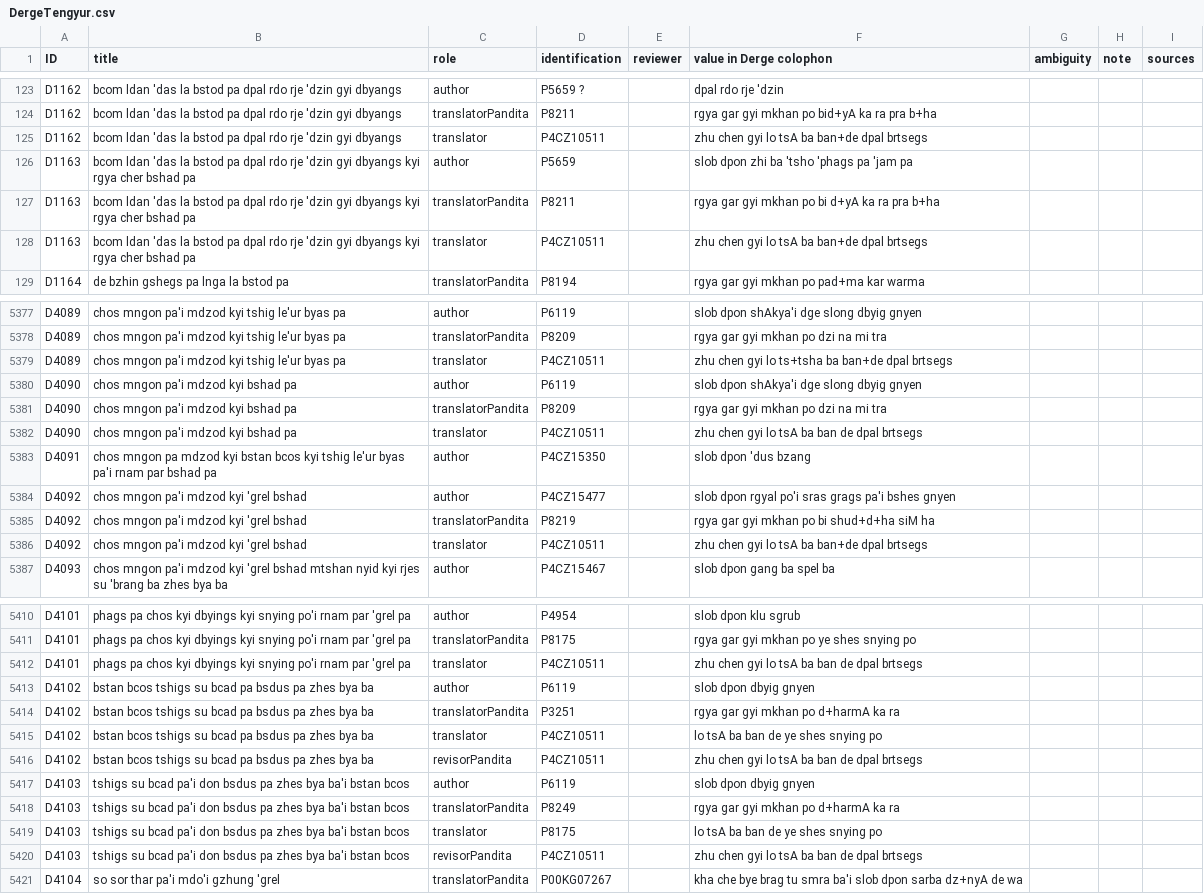
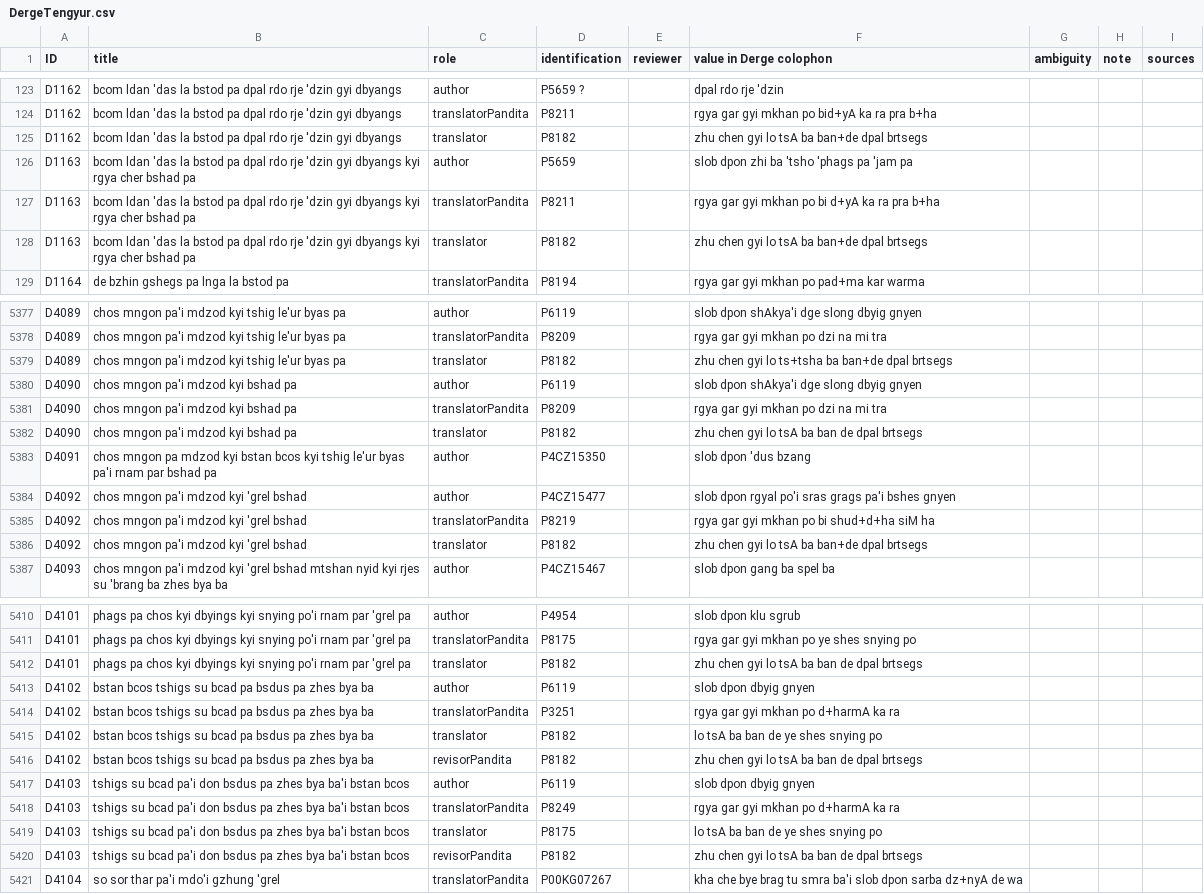
Before and after one commit to eroux/IATTC, a CSV file: csv/DergeTengyur.csv, drawn as a sheet; only a part is shown, gaps mark what is left out; the diff covers the shown part only.

```diff
--- a/csv/DergeTengyur.csv
+++ b/csv/DergeTengyur.csv
@@ -140,6 +140,6 @@ D1162,bcom ldan 'das la bstod pa dpal rdo rje 'dzin gyi dbyangs,author,P5659 ?,,
 D1162,bcom ldan 'das la bstod pa dpal rdo rje 'dzin gyi dbyangs,translatorPandita,P8211,,rgya gar gyi mkhan po bid+yA ka ra pra b+ha,,,
-D1162,bcom ldan 'das la bstod pa dpal rdo rje 'dzin gyi dbyangs,translator,P4CZ10511,,zhu chen gyi lo tsA ba ban+de dpal brtsegs,,,
+D1162,bcom ldan 'das la bstod pa dpal rdo rje 'dzin gyi dbyangs,translator,P8182,,zhu chen gyi lo tsA ba ban+de dpal brtsegs,,,
 D1163,bcom ldan 'das la bstod pa dpal rdo rje 'dzin gyi dbyangs kyi rgya cher bshad pa,author,P5659,,slob dpon zhi ba 'tsho 'phags pa 'jam pa,,,
 D1163,bcom ldan 'das la bstod pa dpal rdo rje 'dzin gyi dbyangs kyi rgya cher bshad pa,translatorPandita,P8211,,rgya gar gyi mkhan po bi d+yA ka ra pra b+ha,,,
-D1163,bcom ldan 'das la bstod pa dpal rdo rje 'dzin gyi dbyangs kyi rgya cher bshad pa,translator,P4CZ10511,,zhu chen gyi lo tsA ba ban+de dpal brtsegs,,,
+D1163,bcom ldan 'das la bstod pa dpal rdo rje 'dzin gyi dbyangs kyi rgya cher bshad pa,translator,P8182,,zhu chen gyi lo tsA ba ban+de dpal brtsegs,,,
 D1164,de bzhin gshegs pa lnga la bstod pa,translatorPandita,P8194,,rgya gar gyi mkhan po pad+ma kar warma,,,
@@ -5394,6 +5394,6 @@ D4089,chos mngon pa'i mdzod kyi tshig le'ur byas pa,author,P6119,,slob dpon shAk
 D4089,chos mngon pa'i mdzod kyi tshig le'ur byas pa,translatorPandita,P8209,,rgya gar gyi mkhan po dzi na mi tra,,,
-D4089,chos mngon pa'i mdzod kyi tshig le'ur byas pa,translator,P4CZ10511,,zhu chen gyi lo ts+tsha ba ban+de dpal brtsegs,,,
+D4089,chos mngon pa'i mdzod kyi tshig le'ur byas pa,translator,P8182,,zhu chen gyi lo ts+tsha ba ban+de dpal brtsegs,,,
 D4090,chos mngon pa'i mdzod kyi bshad pa,author,P6119,,slob dpon shAkya'i dge slong dbyig gnyen,,,
 D4090,chos mngon pa'i mdzod kyi bshad pa,translatorPandita,P8209,,rgya gar gyi mkhan po dzi na mi tra,,,
-D4090,chos mngon pa'i mdzod kyi bshad pa,translator,P4CZ10511,,zhu chen gyi lo tsA ba ban de dpal brtsegs,,,
+D4090,chos mngon pa'i mdzod kyi bshad pa,translator,P8182,,zhu chen gyi lo tsA ba ban de dpal brtsegs,,,
 D4091,chos mngon pa mdzod kyi bstan bcos kyi tshig le'ur byas pa'i rnam par bshad pa,author,P4CZ15350,,slob dpon 'dus bzang,,,
@@ -5401,3 +5401,3 @@ D4092,chos mngon pa'i mdzod kyi 'grel bshad,author,P4CZ15477,,slob dpon rgyal po
 D4092,chos mngon pa'i mdzod kyi 'grel bshad,translatorPandita,P8219,,rgya gar gyi mkhan po bi shud+d+ha siM ha,,,
-D4092,chos mngon pa'i mdzod kyi 'grel bshad,translator,P4CZ10511,,zhu chen gyi lo tsA ba ban+de dpal brtsegs,,,
+D4092,chos mngon pa'i mdzod kyi 'grel bshad,translator,P8182,,zhu chen gyi lo tsA ba ban+de dpal brtsegs,,,
 D4093,chos mngon pa'i mdzod kyi 'grel bshad mtshan nyid kyi rjes su 'brang ba zhes bya ba,author,P4CZ15467,,slob dpon gang ba spel ba,,,
@@ -5427,7 +5427,7 @@ D4101,phags pa chos kyi dbyings kyi snying po'i rnam par 'grel pa,author,P4954,,
 D4101,phags pa chos kyi dbyings kyi snying po'i rnam par 'grel pa,translatorPandita,P8175,,rgya gar gyi mkhan po ye shes snying po,,,
-D4101,phags pa chos kyi dbyings kyi snying po'i rnam par 'grel pa,translator,P4CZ10511,,zhu chen gyi lo tsA ba ban de dpal brtsegs,,,
+D4101,phags pa chos kyi dbyings kyi snying po'i rnam par 'grel pa,translator,P8182,,zhu chen gyi lo tsA ba ban de dpal brtsegs,,,
 D4102,bstan bcos tshigs su bcad pa bsdus pa zhes bya ba,author,P6119,,slob dpon dbyig gnyen,,,
 D4102,bstan bcos tshigs su bcad pa bsdus pa zhes bya ba,translatorPandita,P3251,,rgya gar gyi mkhan po d+harmA ka ra,,,
-D4102,bstan bcos tshigs su bcad pa bsdus pa zhes bya ba,translator,P4CZ10511,,lo tsA ba ban de ye shes snying po,,,
-D4102,bstan bcos tshigs su bcad pa bsdus pa zhes bya ba,revisorPandita,P4CZ10511,,zhu chen gyi lo tsA ba ban de dpal brtsegs,,,
+D4102,bstan bcos tshigs su bcad pa bsdus pa zhes bya ba,translator,P8182,,lo tsA ba ban de ye shes snying po,,,
+D4102,bstan bcos tshigs su bcad pa bsdus pa zhes bya ba,revisorPandita,P8182,,zhu chen gyi lo tsA ba ban de dpal brtsegs,,,
 D4103,tshigs su bcad pa'i don bsdus pa zhes bya ba'i bstan bcos,author,P6119,,slob dpon dbyig gnyen,,,
@@ -5435,3 +5435,3 @@ D4103,tshigs su bcad pa'i don bsdus pa zhes bya ba'i bstan bcos,translatorPandit
 D4103,tshigs su bcad pa'i don bsdus pa zhes bya ba'i bstan bcos,translator,P8175,,lo tsA ba ban de ye shes snying po,,,
-D4103,tshigs su bcad pa'i don bsdus pa zhes bya ba'i bstan bcos,revisorPandita,P4CZ10511,,zhu chen gyi lo tsA ba ban de dpal brtsegs,,,
+D4103,tshigs su bcad pa'i don bsdus pa zhes bya ba'i bstan bcos,revisorPandita,P8182,,zhu chen gyi lo tsA ba ban de dpal brtsegs,,,
 D4104,so sor thar pa'i mdo'i gzhung 'grel,translatorPandita,P00KG07267,,kha che bye brag tu smra ba'i slob dpon sarba dz+nyA de wa,,,
```
Also changed, not shown: 48 edited cells elsewhere in this file, csv/Persons-Ind.csv, csv/Persons-Tib.csv.
